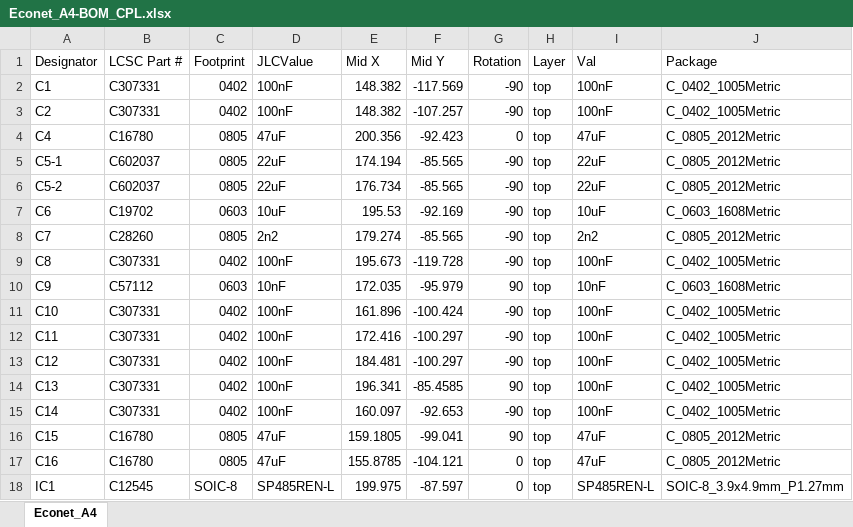
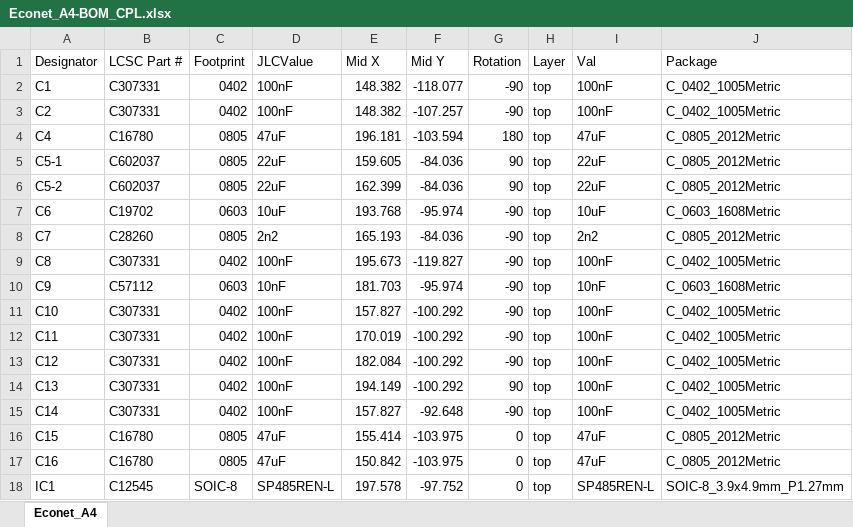
Before and after one commit to kgl2001/A4_Econet, an Excel workbook: Gerbers/Econet_A4-BOM_CPL.xlsx, sheet Econet_A4, drawn as a sheet; only a part is shown; values as stored, in another font and other column widths than the file's, no cell formats; table styles not drawn; the diff covers the shown part only; the diff names each change by its address in the sheet, - before the commit and + after, or states it on an @@ line.

```diff
--- a/Gerbers/Econet_A4-BOM_CPL.xlsx (sheet Econet_A4)
+++ b/Gerbers/Econet_A4-BOM_CPL.xlsx (sheet Econet_A4)
-F2 (Mid Y): -117.569
+F2 (Mid Y): -118.077
-E4 (Mid X): 200.356
+E4 (Mid X): 196.181
-F4 (Mid Y): -92.423
+F4 (Mid Y): -103.594
-G4 (Rotation): 0
+G4 (Rotation): 180
-E5 (Mid X): 174.194
+E5 (Mid X): 159.605
-F5:F6 (Mid Y): -85.565
+F5:F6 (Mid Y): -84.036
-G5:G6 (Rotation): -90
+G5:G6 (Rotation): 90
-E6 (Mid X): 176.734
+E6 (Mid X): 162.399
-E7 (Mid X): 195.53
+E7 (Mid X): 193.768
-F7 (Mid Y): -92.169
+F7 (Mid Y): -95.974
-E8 (Mid X): 179.274
+E8 (Mid X): 165.193
-F8 (Mid Y): -85.565
+F8 (Mid Y): -84.036
-F9 (Mid Y): -119.728
+F9 (Mid Y): -119.827
-E10 (Mid X): 172.035
+E10 (Mid X): 181.703
-F10 (Mid Y): -95.979
+F10 (Mid Y): -95.974
-G10 (Rotation): 90
+G10 (Rotation): -90
-E11 (Mid X): 161.896
+E11 (Mid X): 157.827
-F11 (Mid Y): -100.424
+F11 (Mid Y): -100.292
-E12 (Mid X): 172.416
+E12 (Mid X): 170.019
-F12:F13 (Mid Y): -100.297
+F12:F13 (Mid Y): -100.292
-E13 (Mid X): 184.481
+E13 (Mid X): 182.084
-E14 (Mid X): 196.341
+E14 (Mid X): 194.149
-F14 (Mid Y): -85.4585
+F14 (Mid Y): -100.292
-E15 (Mid X): 160.097
+E15 (Mid X): 157.827
-F15 (Mid Y): -92.653
+F15 (Mid Y): -92.648
-E16 (Mid X): 159.1805
+E16 (Mid X): 155.414
-F16 (Mid Y): -99.041
+F16 (Mid Y): -103.975
-G16 (Rotation): 90
+G16 (Rotation): 0
-E17 (Mid X): 155.8785
+E17 (Mid X): 150.842
-F17 (Mid Y): -104.121
+F17 (Mid Y): -103.975
-E18 (Mid X): 199.975
+E18 (Mid X): 197.578
-F18 (Mid Y): -87.597
+F18 (Mid Y): -97.752
```
Also changed, not shown: 8 added rows and 79 edited cells elsewhere in this sheet, cell formats, 14 other files.
